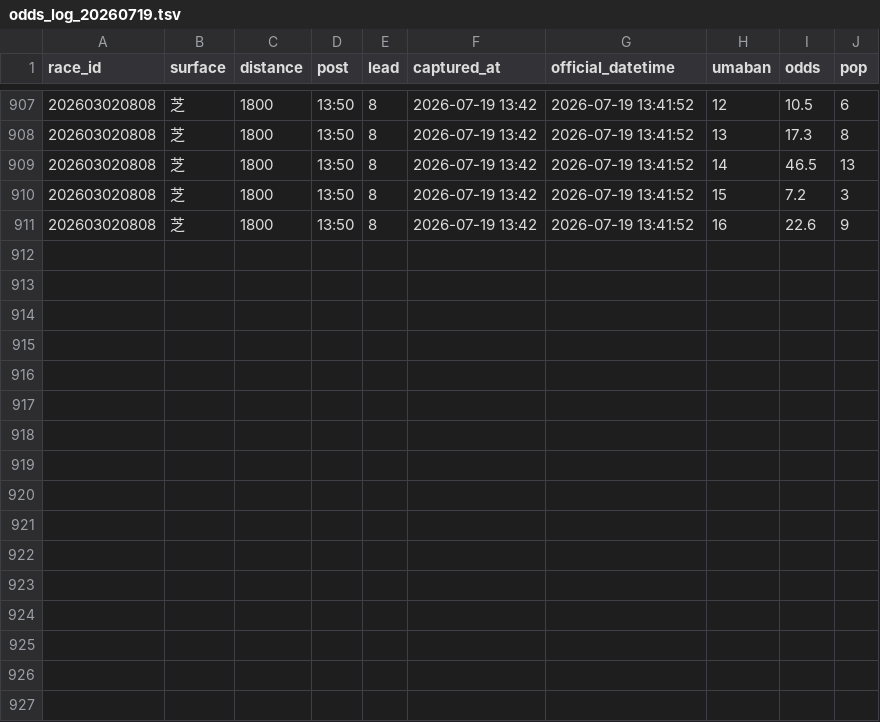
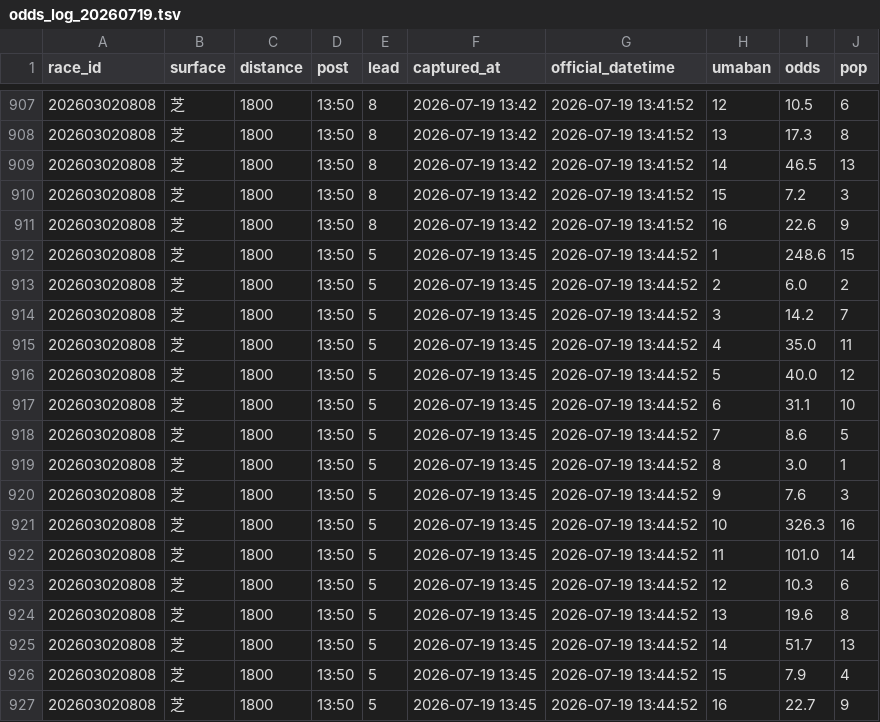
Before and after one commit to Yamadorinaruho/keiba-auto-research, a TSV file: keiba-dashboard/state/odds_log_20260719.tsv, drawn as a sheet; only a part is shown, gaps mark what is left out.

```diff
--- a/keiba-dashboard/state/odds_log_20260719.tsv
+++ b/keiba-dashboard/state/odds_log_20260719.tsv
@@ -911 +911,17 @@ race_id	surface	distance	post	lead	captured_at	official_datetime	umaban	odds	pop
 202603020808	芝	1800	13:50	8	2026-07-19 13:42	2026-07-19 13:41:52	16	22.6	9
+202603020808	芝	1800	13:50	5	2026-07-19 13:45	2026-07-19 13:44:52	1	248.6	15
+202603020808	芝	1800	13:50	5	2026-07-19 13:45	2026-07-19 13:44:52	2	6.0	2
+202603020808	芝	1800	13:50	5	2026-07-19 13:45	2026-07-19 13:44:52	3	14.2	7
+202603020808	芝	1800	13:50	5	2026-07-19 13:45	2026-07-19 13:44:52	4	35.0	11
+202603020808	芝	1800	13:50	5	2026-07-19 13:45	2026-07-19 13:44:52	5	40.0	12
+202603020808	芝	1800	13:50	5	2026-07-19 13:45	2026-07-19 13:44:52	6	31.1	10
+202603020808	芝	1800	13:50	5	2026-07-19 13:45	2026-07-19 13:44:52	7	8.6	5
+202603020808	芝	1800	13:50	5	2026-07-19 13:45	2026-07-19 13:44:52	8	3.0	1
+202603020808	芝	1800	13:50	5	2026-07-19 13:45	2026-07-19 13:44:52	9	7.6	3
+202603020808	芝	1800	13:50	5	2026-07-19 13:45	2026-07-19 13:44:52	10	326.3	16
+202603020808	芝	1800	13:50	5	2026-07-19 13:45	2026-07-19 13:44:52	11	101.0	14
+202603020808	芝	1800	13:50	5	2026-07-19 13:45	2026-07-19 13:44:52	12	10.3	6
+202603020808	芝	1800	13:50	5	2026-07-19 13:45	2026-07-19 13:44:52	13	19.6	8
+202603020808	芝	1800	13:50	5	2026-07-19 13:45	2026-07-19 13:44:52	14	51.7	13
+202603020808	芝	1800	13:50	5	2026-07-19 13:45	2026-07-19 13:44:52	15	7.9	4
+202603020808	芝	1800	13:50	5	2026-07-19 13:45	2026-07-19 13:44:52	16	22.7	9
```
